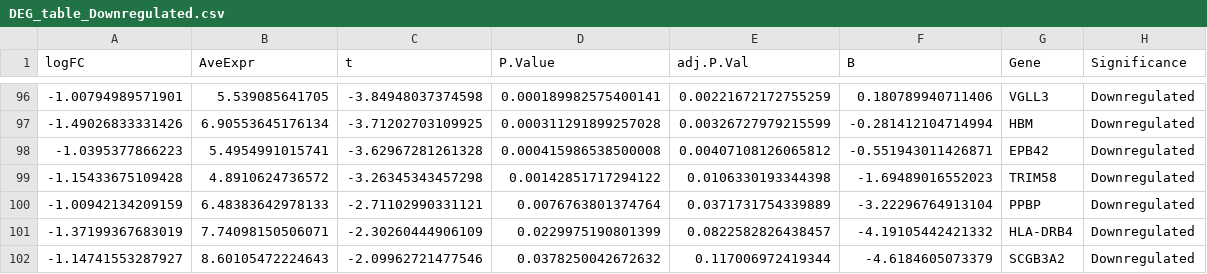
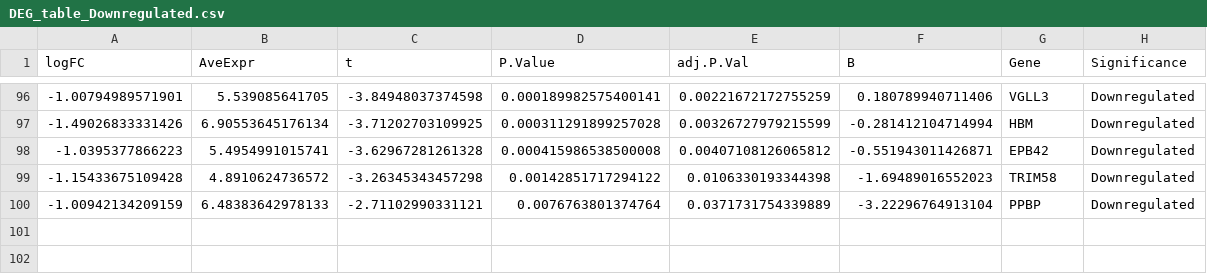
Before and after one commit to koushikbardhan2000/ML_COPD, a CSV file: airsmall_output/final/DEG_table_Downregulated.csv, drawn as a sheet; only a part is shown, gaps mark what is left out.

```diff
--- a/airsmall_output/final/DEG_table_Downregulated.csv
+++ b/airsmall_output/final/DEG_table_Downregulated.csv
@@ -100,3 +100 @@
 -1.00942134209159,6.48383642978133,-2.71102990331121,0.0076763801374764,0.0371731754339889,-3.22296764913104,"PPBP","Downregulated"
--1.37199367683019,7.74098150506071,-2.30260444906109,0.0229975190801399,0.0822582826438457,-4.19105442421332,"HLA-DRB4","Downregulated"
--1.14741553287927,8.60105472224643,-2.09962721477546,0.0378250042672632,0.117006972419344,-4.6184605073379,"SCGB3A2","Downregulated"
```
Also changed, not shown: 7 other files.
